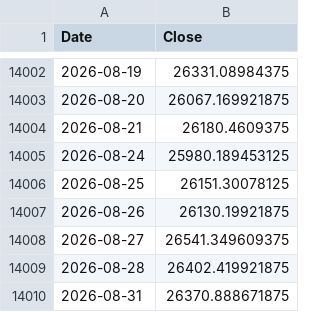
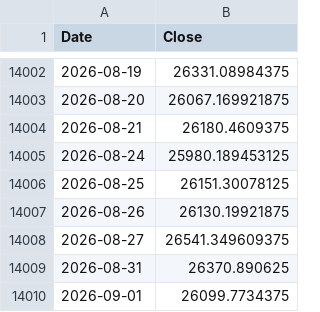
Before and after one commit to ljmvictor/us-economic-tracker, a CSV file: data/nasdaq.csv, drawn as a sheet; only a part is shown, gaps mark what is left out.

```diff
--- a/data/nasdaq.csv
+++ b/data/nasdaq.csv
@@ -14008,3 +14008,3 @@ Date,Close
 2026-08-27,26541.349609375
-2026-08-28,26402.419921875
-2026-08-31,26370.888671875
+2026-08-31,26370.890625
+2026-09-01,26099.7734375
```
Also changed, not shown: data/djia.csv, data/sp500.csv.
